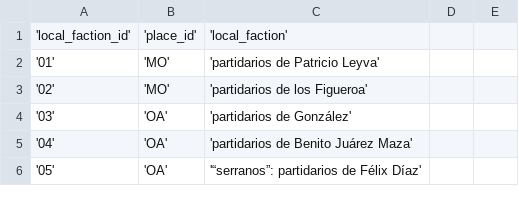
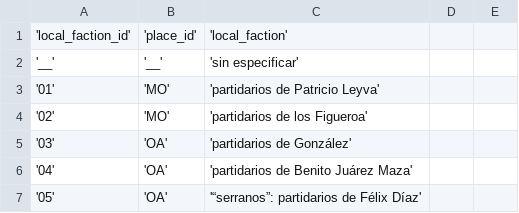
Before and after one commit to diegoMontesinos/xguerra-ocr, a CSV file: csv/07_local_factions.csv, drawn as a sheet; only a part is shown; the diff names each change by its address in the sheet, - before the commit and + after, or states it on an @@ line.

```diff
--- a/csv/07_local_factions.csv
+++ b/csv/07_local_factions.csv
+row 2: '__' | '__' | 'sin especificar'
```
Also changed, not shown: csv/06_return_active.csv, csv/09_cities.csv, 21 other files.
